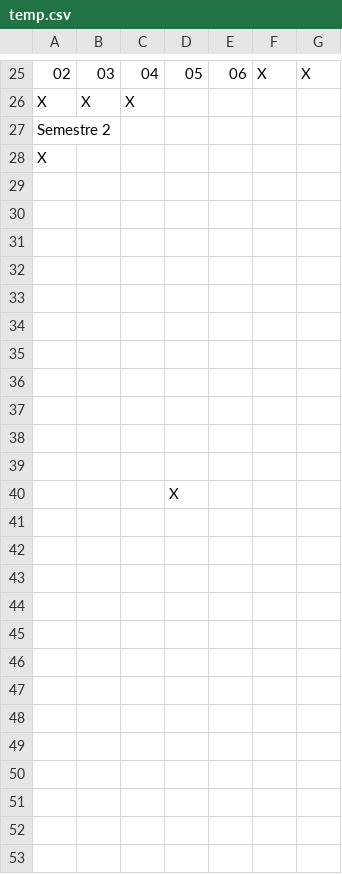
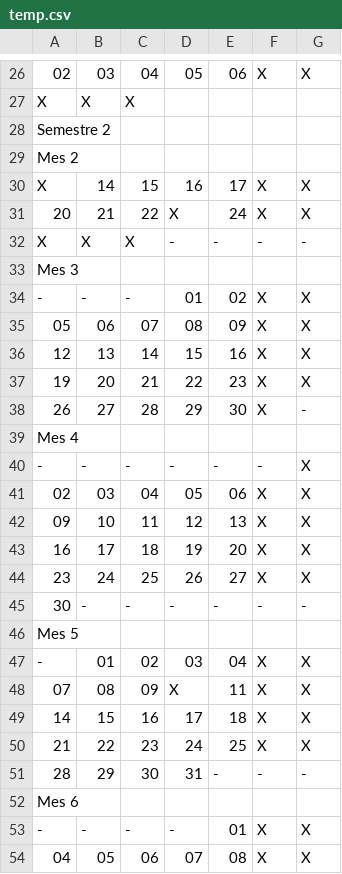
Before and after one commit to cyrux0/gestiongrados, a CSV file: application/downloads/temp.csv, drawn as a sheet; only a part is shown, gaps mark what is left out; the diff covers the shown part only.

```diff
--- a/application/downloads/temp.csv
+++ b/application/downloads/temp.csv
@@ -27,14 +28,27 @@ X,X,X
 "Semestre 2"
-X,,,,
-,,,,
-,,,,
-,,,,
-,,,,
-,,,,
-,,,,
-,,,,
-,,,,
-,,,,
-,,,,
-,,,,
-,,,X,
+"Mes 2"
+X,14,15,16,17,X,X
+20,21,22,X,24,X,X
+X,X,X,-,-,-,-
+"Mes 3"
+-,-,-,01,02,X,X
+05,06,07,08,09,X,X
+12,13,14,15,16,X,X
+19,20,21,22,23,X,X
+26,27,28,29,30,X,-
+"Mes 4"
+-,-,-,-,-,-,X
+02,03,04,05,06,X,X
+09,10,11,12,13,X,X
+16,17,18,19,20,X,X
+23,24,25,26,27,X,X
+30,-,-,-,-,-,-
+"Mes 5"
+-,01,02,03,04,X,X
+07,08,09,X,11,X,X
+14,15,16,17,18,X,X
+21,22,23,24,25,X,X
+28,29,30,31,-,-,-
+"Mes 6"
+-,-,-,-,01,X,X
+04,05,06,07,08,X,X
```
Also changed, not shown: 1 added row elsewhere in this file, 13 other files.
